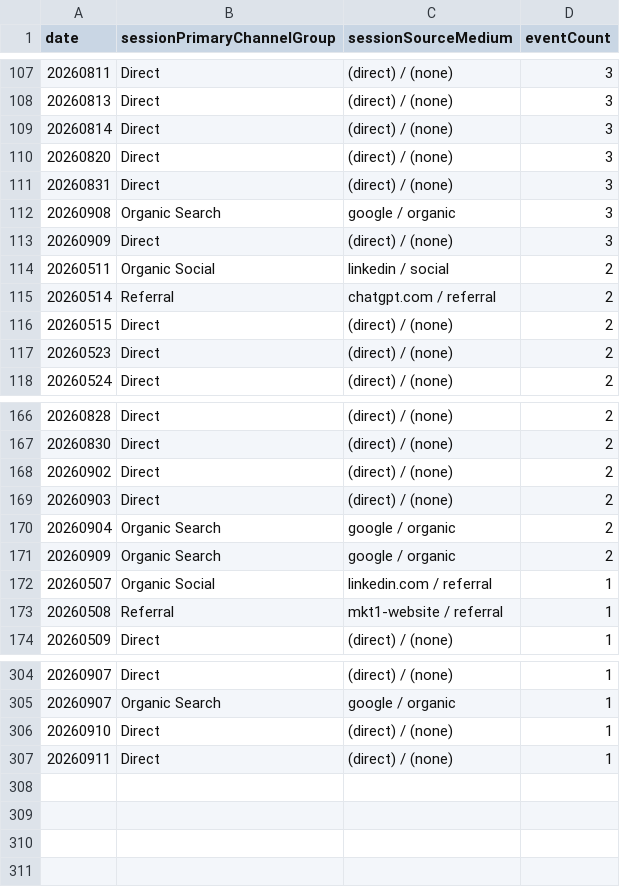
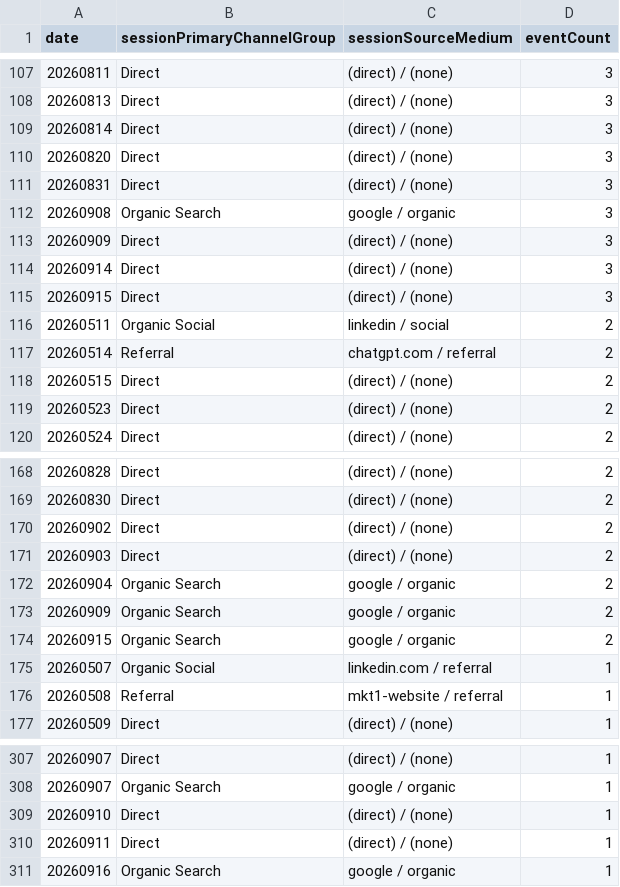
Before and after one commit to UncleAchoo/growth-dashboard, a CSV file: data/GA4 Dashboard Feed - GA4 - File 2 (3).csv, drawn as a sheet; only a part is shown, gaps mark what is left out; the diff names each change by its address in the sheet, - before the commit and + after, or states it on an @@ line.

```diff
--- a/data/GA4 Dashboard Feed - GA4 - File 2 (3).csv
+++ b/data/GA4 Dashboard Feed - GA4 - File 2 (3).csv
+row 114: 20260914 | Direct | (direct) / (none) | 3
+row 115: 20260915 | Direct | (direct) / (none) | 3
+row 174: 20260915 | Organic Search | google / organic | 2
+row 311: 20260916 | Organic Search | google / organic | 1
```
Also changed, not shown: data/GA4 Dashboard Feed - GA4 - File 1 (3).csv, data/GA4 Dashboard Feed - GA4 - File 3 (3).csv, 3 other files.
